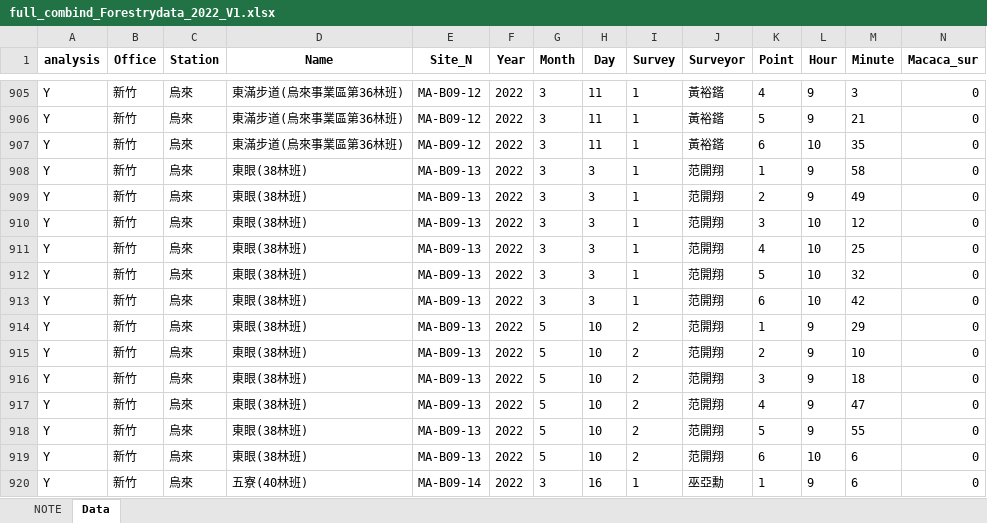
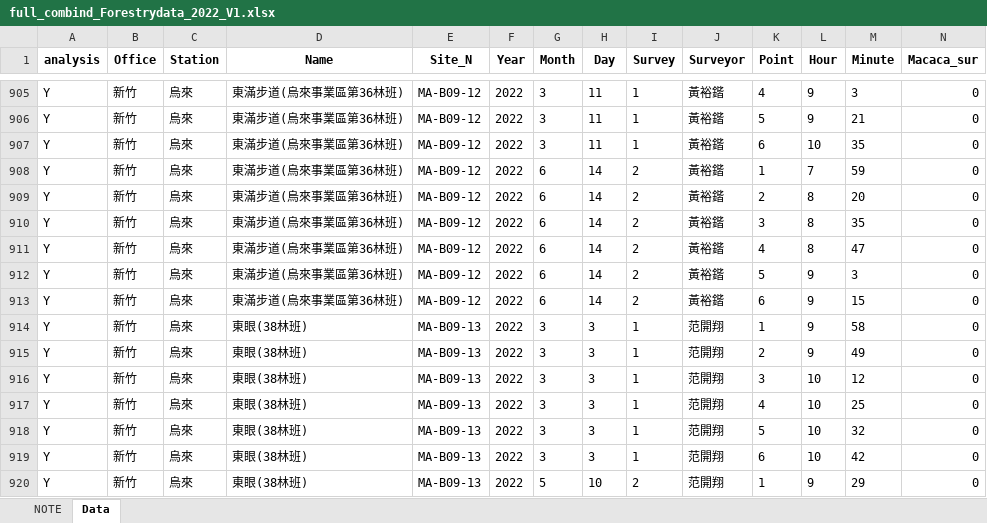
Before and after one commit to wetinhsu/Macaca-population-trend, an Excel workbook: data/clean/Forestry/full_combind/full_combind_Forestrydata_2022_V1.xlsx, sheet Data, drawn as a sheet; only a part is shown, gaps mark what is left out; the shorter side is filled out with more unchanged rows; values as stored, in another font and other column widths than the file's, no borders; rows hold the shown columns only; the diff names each change by its address in the sheet, - before the commit and + after, or states it on an @@ line.

```diff
--- a/data/clean/Forestry/full_combind/full_combind_Forestrydata_2022_V1.xlsx (sheet Data)
+++ b/data/clean/Forestry/full_combind/full_combind_Forestrydata_2022_V1.xlsx (sheet Data)
+row 908: Y | 新竹 | 烏來 | 東滿步道(烏來事業區第36林班) | MA-B09-12 | 2022 | 6 | 14 | 2 | 黃裕鍇 | 1 | 7 | 59 | 0
+row 909: Y | 新竹 | 烏來 | 東滿步道(烏來事業區第36林班) | MA-B09-12 | 2022 | 6 | 14 | 2 | 黃裕鍇 | 2 | 8 | 20 | 0
+row 910: Y | 新竹 | 烏來 | 東滿步道(烏來事業區第36林班) | MA-B09-12 | 2022 | 6 | 14 | 2 | 黃裕鍇 | 3 | 8 | 35 | 0
+row 911: Y | 新竹 | 烏來 | 東滿步道(烏來事業區第36林班) | MA-B09-12 | 2022 | 6 | 14 | 2 | 黃裕鍇 | 4 | 8 | 47 | 0
+row 912: Y | 新竹 | 烏來 | 東滿步道(烏來事業區第36林班) | MA-B09-12 | 2022 | 6 | 14 | 2 | 黃裕鍇 | 5 | 9 | 3 | 0
+row 913: Y | 新竹 | 烏來 | 東滿步道(烏來事業區第36林班) | MA-B09-12 | 2022 | 6 | 14 | 2 | 黃裕鍇 | 6 | 9 | 15 | 0
```
Also changed, not shown: data/clean/Forestry/for analysis/for analysis Forestrydata_2022_V1.xlsx, data/raw/FORESTRYdata/2022/新竹_v0.xlsx, 38 other files.
